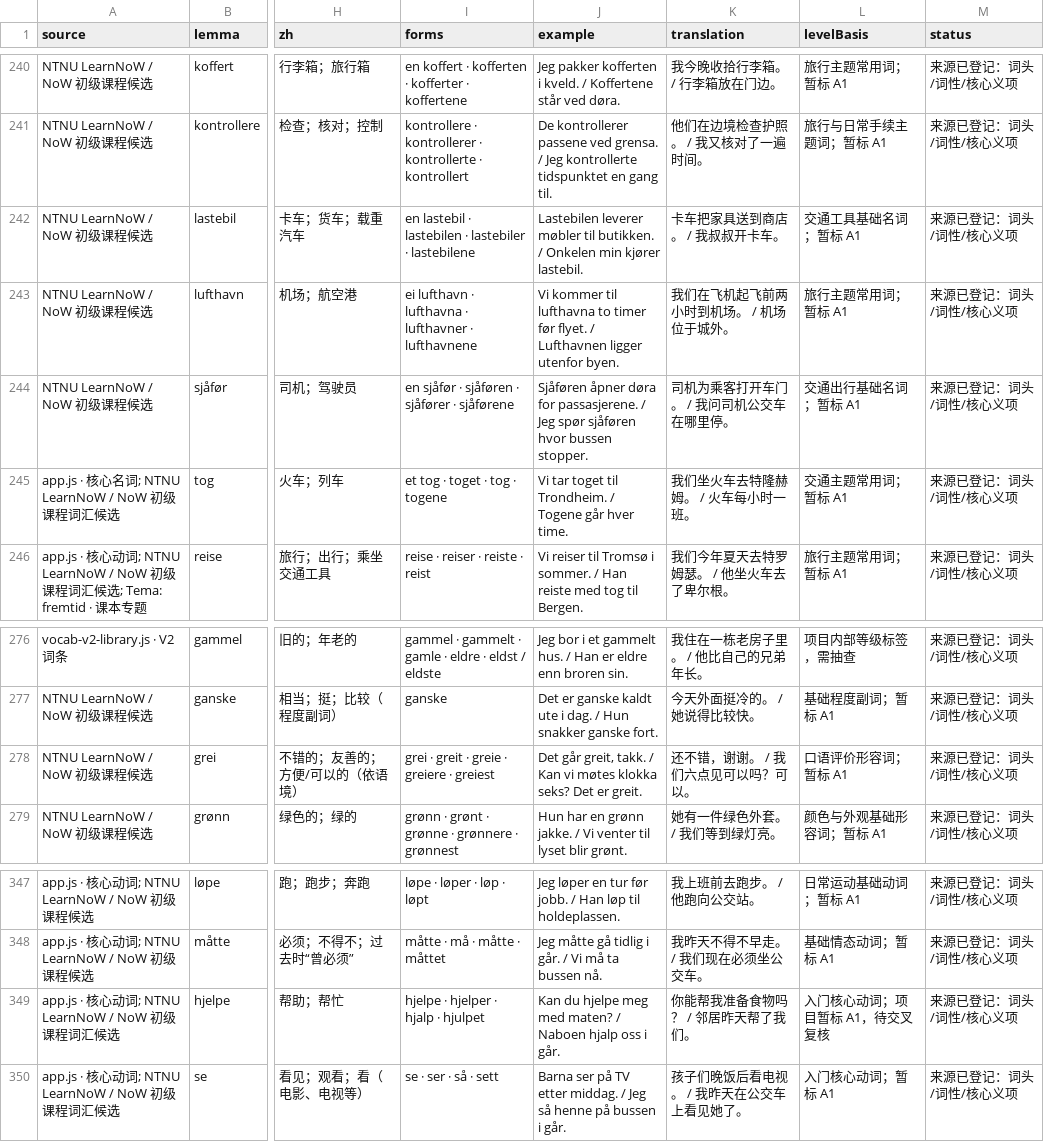
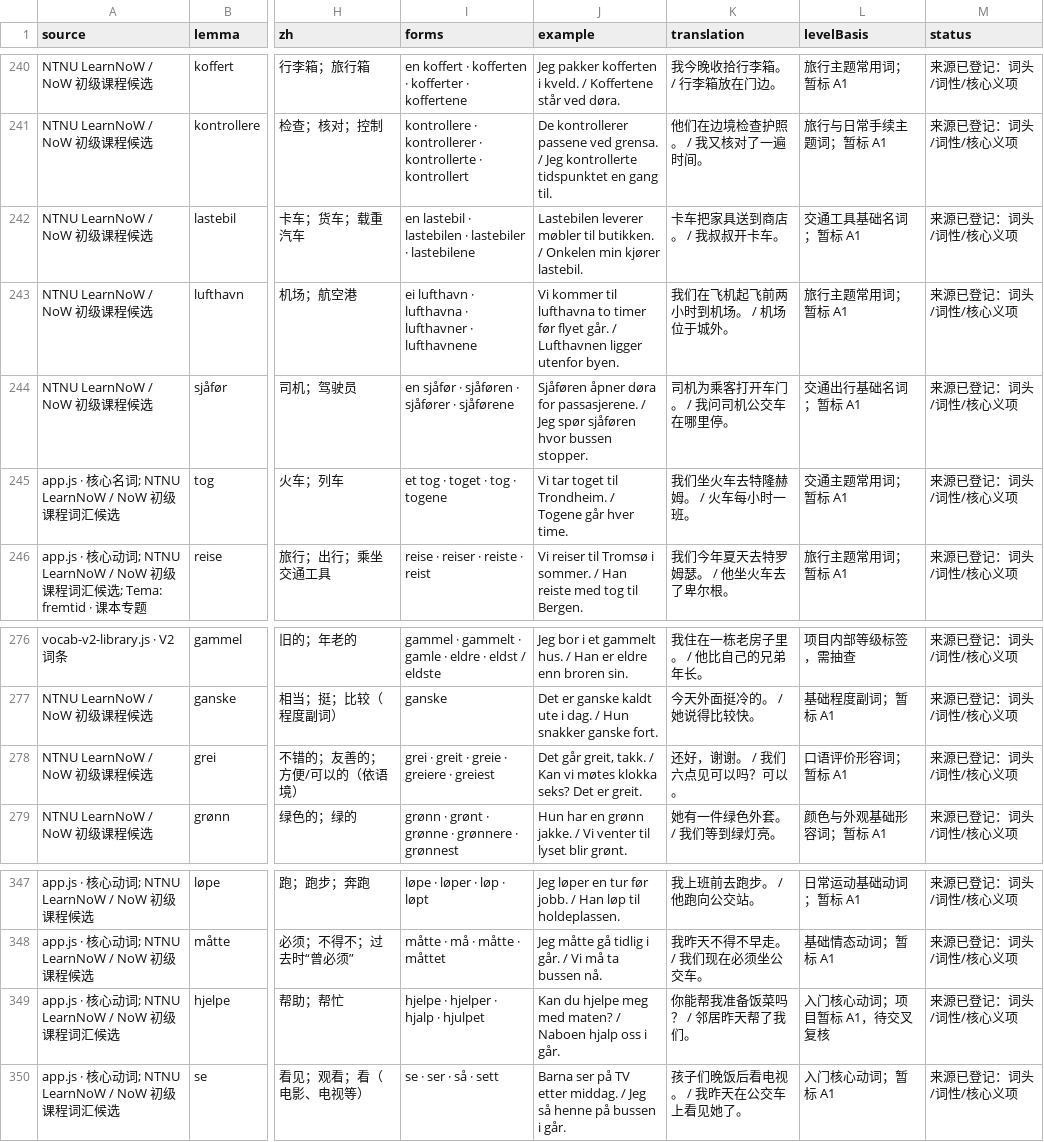
Before and after one commit to chengw1121/NorweigenLearn, a CSV file: vocabulary-inventory.csv, drawn as a sheet; only a part is shown, gaps mark what is left out; the diff covers the shown part only; the diff names each change by its address in the sheet, - before the commit and + after, or states it on an @@ line.

```diff
--- a/vocabulary-inventory.csv
+++ b/vocabulary-inventory.csv
-J243 (example): …timer før flyet. / Lufthavnen…
+J243 (example): …timer før flyet går. / Lufthavnen…
-K278 (translation): 还不错，谢谢。 / 我们六点见可以吗？可以。
+K278 (translation): 还好，谢谢。 / 我们六点见可以吗？可以。
-K349 (translation): 你能帮我准备食物吗？ / 邻居昨天帮了我们。
+K349 (translation): 你能帮我准备饭菜吗？ / 邻居昨天帮了我们。
```
Also changed, not shown: 9 edited cells elsewhere in this file, vocabulary-1400-review.csv, vocabulary-candidate-pool.csv, 8 other files.
